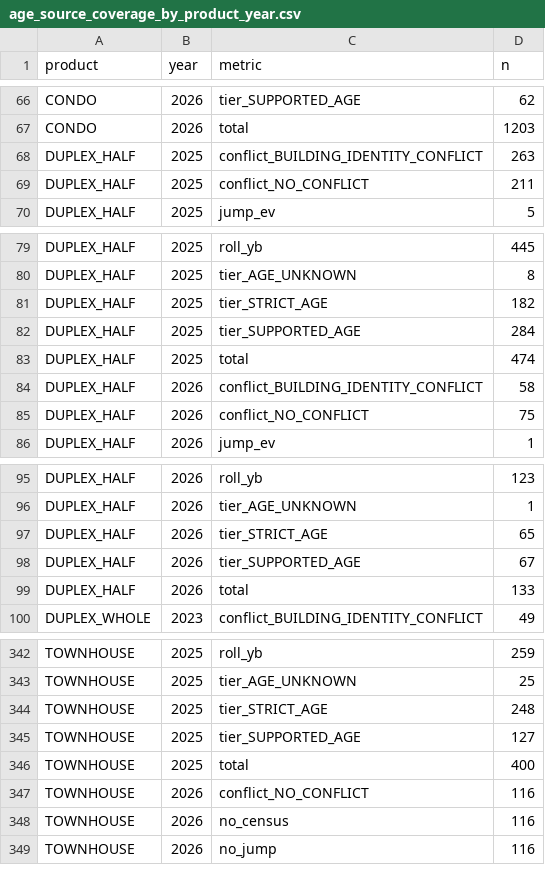
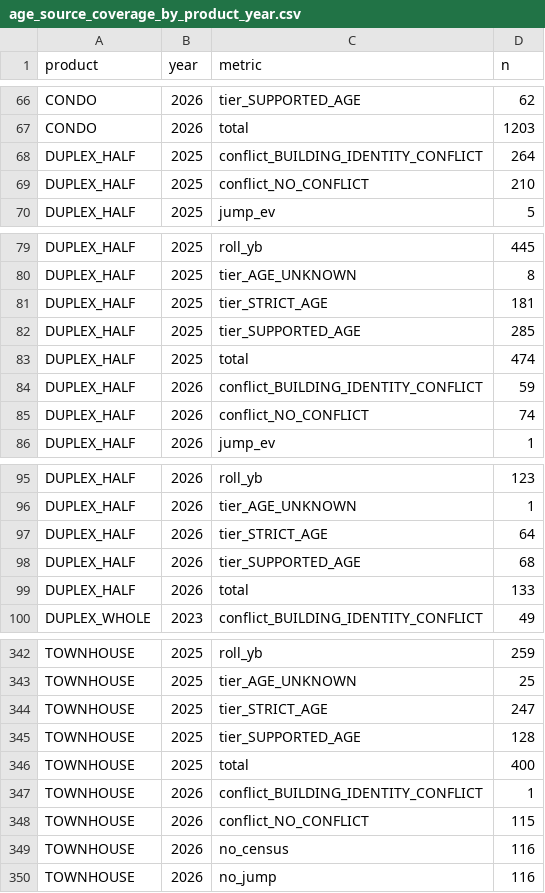
Before and after one commit to xiwei9871/Vancouver-housing-market-research, a CSV file: docs/audits/housing_age_recovery_v2_4/age_source_coverage_by_product_year.csv, drawn as a sheet; only a part is shown, gaps mark what is left out; the diff covers the shown part only.

```diff
--- a/docs/audits/housing_age_recovery_v2_4/age_source_coverage_by_product_year.csv
+++ b/docs/audits/housing_age_recovery_v2_4/age_source_coverage_by_product_year.csv
@@ -67,4 +67,4 @@ CONDO,2026,tier_SUPPORTED_AGE,62
 CONDO,2026,total,1203
-DUPLEX_HALF,2025,conflict_BUILDING_IDENTITY_CONFLICT,263
-DUPLEX_HALF,2025,conflict_NO_CONFLICT,211
+DUPLEX_HALF,2025,conflict_BUILDING_IDENTITY_CONFLICT,264
+DUPLEX_HALF,2025,conflict_NO_CONFLICT,210
 DUPLEX_HALF,2025,jump_ev,5
@@ -80,7 +80,7 @@ DUPLEX_HALF,2025,roll_yb,445
 DUPLEX_HALF,2025,tier_AGE_UNKNOWN,8
-DUPLEX_HALF,2025,tier_STRICT_AGE,182
-DUPLEX_HALF,2025,tier_SUPPORTED_AGE,284
+DUPLEX_HALF,2025,tier_STRICT_AGE,181
+DUPLEX_HALF,2025,tier_SUPPORTED_AGE,285
 DUPLEX_HALF,2025,total,474
-DUPLEX_HALF,2026,conflict_BUILDING_IDENTITY_CONFLICT,58
-DUPLEX_HALF,2026,conflict_NO_CONFLICT,75
+DUPLEX_HALF,2026,conflict_BUILDING_IDENTITY_CONFLICT,59
+DUPLEX_HALF,2026,conflict_NO_CONFLICT,74
 DUPLEX_HALF,2026,jump_ev,1
@@ -96,4 +96,4 @@ DUPLEX_HALF,2026,roll_yb,123
 DUPLEX_HALF,2026,tier_AGE_UNKNOWN,1
-DUPLEX_HALF,2026,tier_STRICT_AGE,65
-DUPLEX_HALF,2026,tier_SUPPORTED_AGE,67
+DUPLEX_HALF,2026,tier_STRICT_AGE,64
+DUPLEX_HALF,2026,tier_SUPPORTED_AGE,68
 DUPLEX_HALF,2026,total,133
@@ -343,6 +343,7 @@ TOWNHOUSE,2025,roll_yb,259
 TOWNHOUSE,2025,tier_AGE_UNKNOWN,25
-TOWNHOUSE,2025,tier_STRICT_AGE,248
-TOWNHOUSE,2025,tier_SUPPORTED_AGE,127
+TOWNHOUSE,2025,tier_STRICT_AGE,247
+TOWNHOUSE,2025,tier_SUPPORTED_AGE,128
 TOWNHOUSE,2025,total,400
-TOWNHOUSE,2026,conflict_NO_CONFLICT,116
+TOWNHOUSE,2026,conflict_BUILDING_IDENTITY_CONFLICT,1
+TOWNHOUSE,2026,conflict_NO_CONFLICT,115
 TOWNHOUSE,2026,no_census,116
```
Also changed, not shown: 4 edited cells elsewhere in this file, docs/audits/housing_age_recovery_v2_4/age_recovery_before_after.csv, docs/audits/housing_age_recovery_v2_4/housing_sales_by_product_exact_age.csv, 16 other files.
